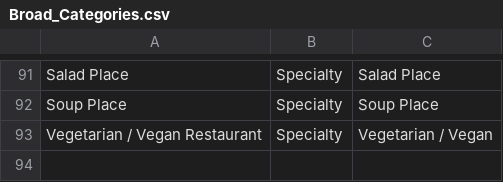
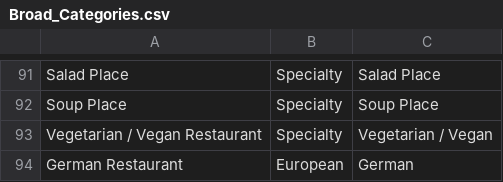
Before and after one commit to rsgdodge/Coursera_Capstone, a CSV file: data/Broad_Categories.csv, drawn as a sheet; only a part is shown, gaps mark what is left out; the diff names each change by its address in the sheet, - before the commit and + after, or states it on an @@ line.

Commit message:
Update Broad_Categories.csv

```diff
--- a/data/Broad_Categories.csv
+++ b/data/Broad_Categories.csv
+row 94: German Restaurant | European | German
```
